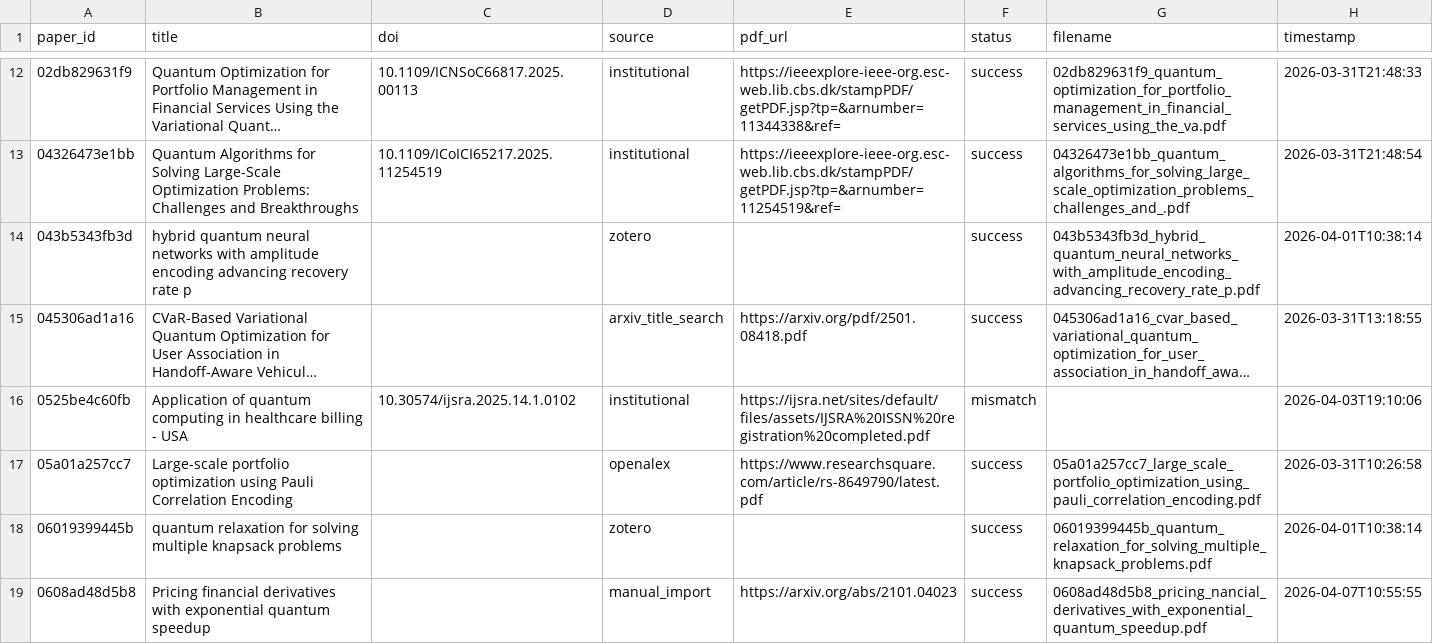
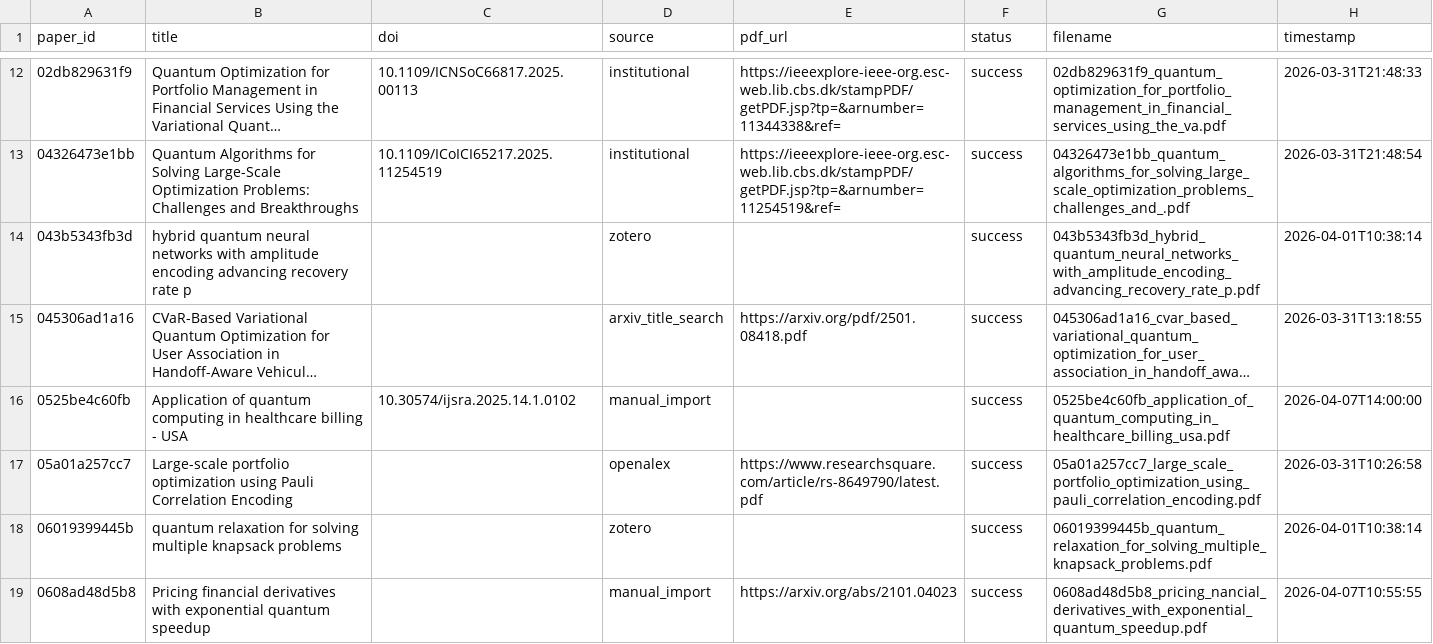
Before and after one commit to vallahrich/quantum-finance-slr, a CSV file: 07_full_texts/download_log.csv, drawn as a sheet; only a part is shown, gaps mark what is left out; long unchanged cells end in …; the diff covers the shown part only; the diff names each change by its address in the sheet, - before the commit and + after, or states it on an @@ line.

```diff
--- a/07_full_texts/download_log.csv
+++ b/07_full_texts/download_log.csv
-D16 (source): institutional
+D16 (source): manual_import
-E16 (pdf_url): https://ijsra.net/sites/default/files/assets/IJSRA%20ISSN%20registration%20completed.pdf
+E16 (pdf_url): (empty)
-F16 (status): mismatch
+F16 (status): success
-G16 (filename): (empty)
+G16 (filename): 0525be4c60fb_application_of_quantum_computing_in_healthcare_billing_usa.pdf
-H16 (timestamp): 2026-04-03T19:10:06
+H16 (timestamp): 2026-04-07T14:00:00
```
Also changed, not shown: 20 edited cells elsewhere in this file, 51 other files.
